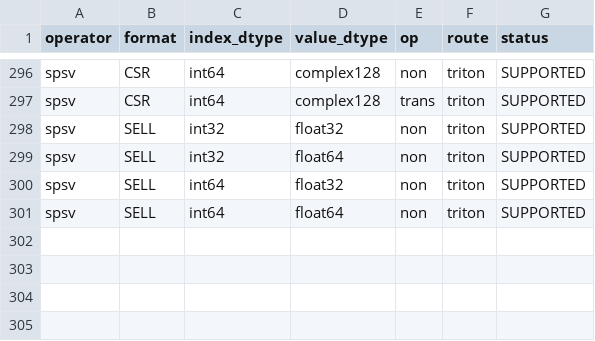
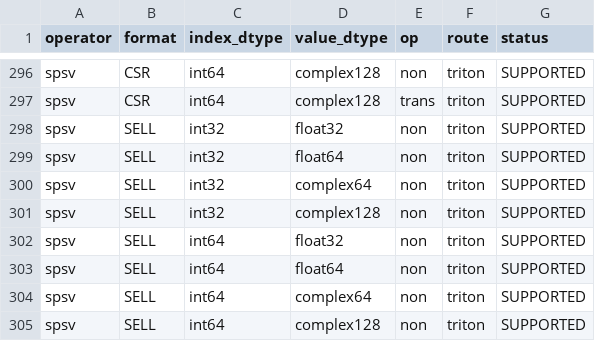
Before and after one commit to NCIC-AlphaSparse/FlagSparse, a CSV file: ops_support.csv, drawn as a sheet; only a part is shown, gaps mark what is left out; the diff names each change by its address in the sheet, - before the commit and + after, or states it on an @@ line.

```diff
--- a/ops_support.csv
+++ b/ops_support.csv
+row 300: spsv | SELL | int32 | complex64 | non | triton | SUPPORTED
+row 301: spsv | SELL | int32 | complex128 | non | triton | SUPPORTED
+row 304: spsv | SELL | int64 | complex64 | non | triton | SUPPORTED
+row 305: spsv | SELL | int64 | complex128 | non | triton | SUPPORTED
```
Also changed, not shown: 8 other files.
